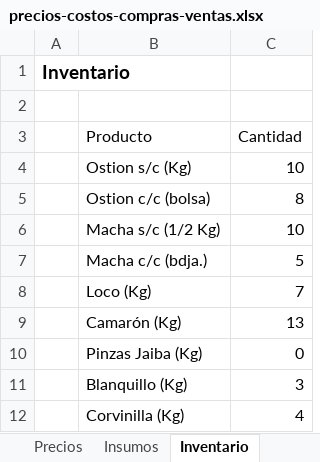
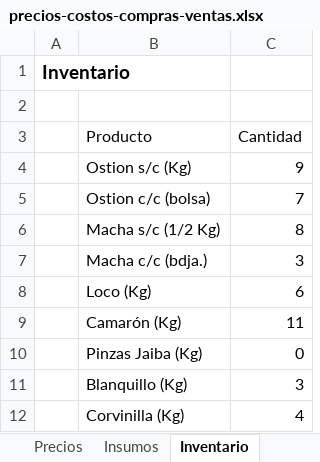
Before and after one commit to mariscosmym/mariscosmym.github.io, an Excel workbook: precios-costos-compras-ventas.xlsx, sheet Inventario, drawn as a sheet; values as stored, in another font and other column widths than the file's, no borders; table styles not drawn; the diff names each change by its address in the sheet, - before the commit and + after, or states it on an @@ line.

```diff
--- a/precios-costos-compras-ventas.xlsx (sheet Inventario)
+++ b/precios-costos-compras-ventas.xlsx (sheet Inventario)
-C4 (Cantidad): 10
+C4 (Cantidad): 9
-C5 (Cantidad): 8
+C5 (Cantidad): 7
-C6 (Cantidad): 10
+C6 (Cantidad): 8
-C7 (Cantidad): 5
+C7 (Cantidad): 3
-C8 (Cantidad): 7
+C8 (Cantidad): 6
-C9 (Cantidad): 13
+C9 (Cantidad): 11
```
Also changed, not shown: sheet Ventas, sheet Costos, sheet Calculos, other sheet tabs.
